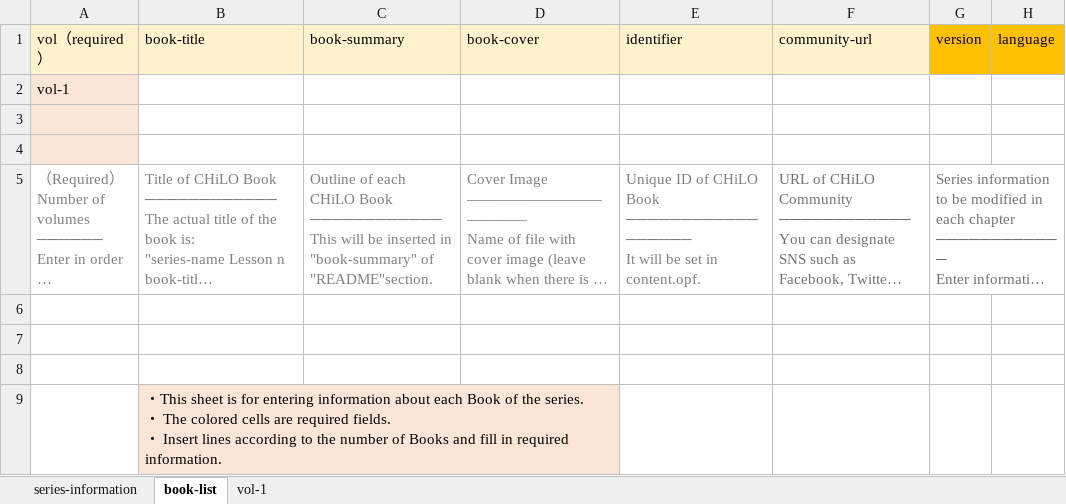
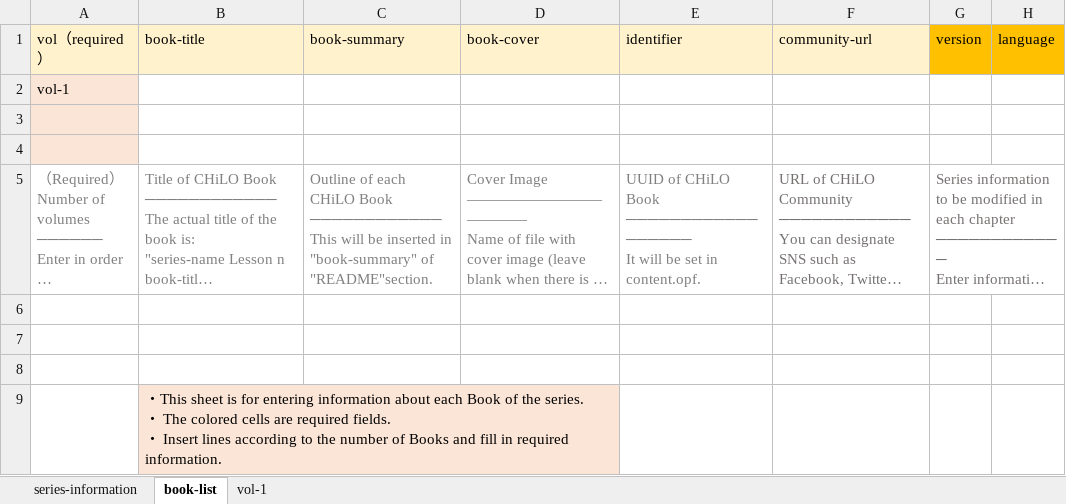
Before and after one commit to cccties/chilo-producer, an Excel workbook: chiloPro/template-series_english/structure-books_english.xlsx, sheet book-list, drawn as a sheet; only a part is shown; long unchanged cells end in …; values as stored, in another font and other column widths than the file's, no borders; the diff names each change by its address in the sheet, - before the commit and + after, or states it on an @@ line.

Commit message:
Update explanation of identifier column

```diff
--- a/chiloPro/template-series_english/structure-books_english.xlsx (sheet book-list)
+++ b/chiloPro/template-series_english/structure-books_english.xlsx (sheet book-list)
-E5 (identifier): Unique ID of CHiLO…
+E5 (identifier): UUID of CHiLO…
```
Also changed, not shown: chiloPro/template-series/structure-books.xlsx.
